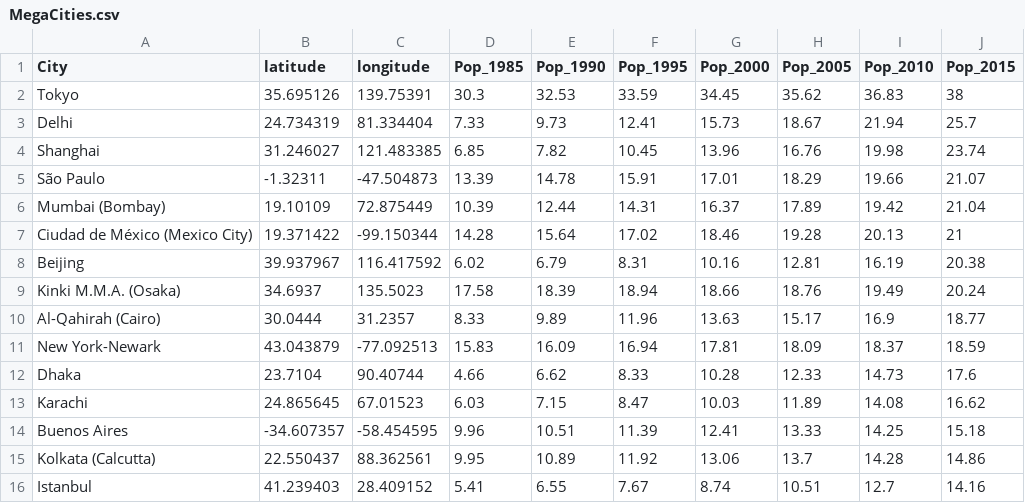
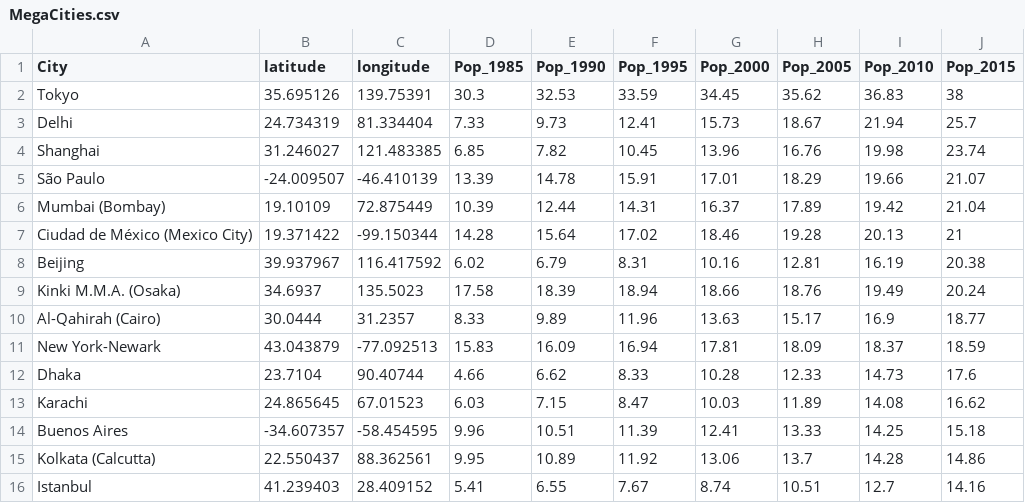
Before and after one commit to teddynguyen2/unit-1, a CSV file: boilerplate/data/MegaCities.csv, drawn as a sheet.

Commit message:
Update MegaCities.csv

```diff
--- a/boilerplate/data/MegaCities.csv
+++ b/boilerplate/data/MegaCities.csv
@@ -4,3 +4,3 @@ Delhi,"	24.734319","	81.334404",7.33,9.73,12.41,15.73,18.67,21.94,25.7
 Shanghai,31.246027,121.483385,6.85,7.82,10.45,13.96,16.76,19.98,23.74
-São Paulo,-1.32311,-47.504873,13.39,14.78,15.91,17.01,18.29,19.66,21.07
+São Paulo,-24.009507,-46.410139,13.39,14.78,15.91,17.01,18.29,19.66,21.07
 Mumbai (Bombay),"	19.10109",72.875449,10.39,12.44,14.31,16.37,17.89,19.42,21.04
```
